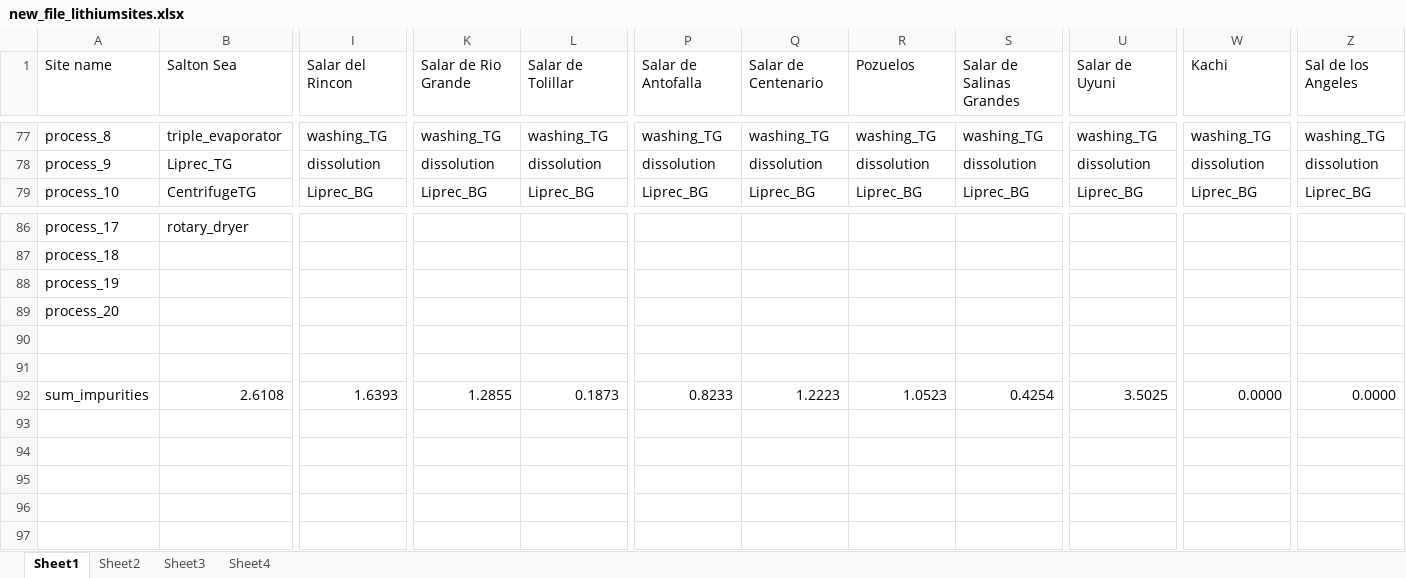
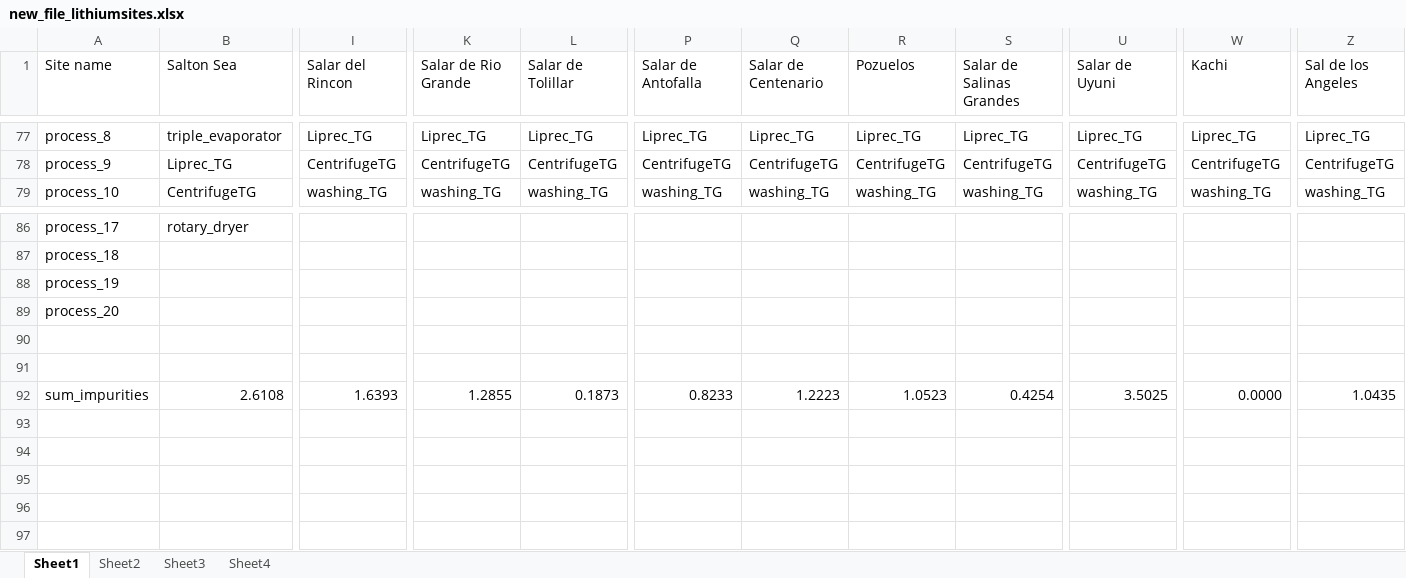
Before and after one commit to ecological-systems-design/LiBrineLCAModel, an Excel workbook: data/new_file_lithiumsites.xlsx, sheet Sheet1, drawn as a sheet; only a part is shown, gaps mark what is left out; values as stored, in another font and other column widths than the file's, no cell formats; the diff covers the shown part only; the diff names each change by its address in the sheet, - before the commit and + after, or states it on an @@ line.

```diff
--- a/data/new_file_lithiumsites.xlsx (sheet Sheet1)
+++ b/data/new_file_lithiumsites.xlsx (sheet Sheet1)
-I77 (Salar del Rincon): washing_TG
+I77 (Salar del Rincon): Liprec_TG
-K77 (Salar de Rio Grande): washing_TG
+K77 (Salar de Rio Grande): Liprec_TG
-L77 (Salar de Tolillar): washing_TG
+L77 (Salar de Tolillar): Liprec_TG
-P77 (Salar de Antofalla): washing_TG
+P77 (Salar de Antofalla): Liprec_TG
-Q77 (Salar de Centenario): washing_TG
+Q77 (Salar de Centenario): Liprec_TG
-R77 (Pozuelos): washing_TG
+R77 (Pozuelos): Liprec_TG
-S77 (Salar de Salinas Grandes): washing_TG
+S77 (Salar de Salinas Grandes): Liprec_TG
-U77 (Salar de Uyuni): washing_TG
+U77 (Salar de Uyuni): Liprec_TG
-W77 (Kachi): washing_TG
+W77 (Kachi): Liprec_TG
-Z77 (Sal de los Angeles): washing_TG
+Z77 (Sal de los Angeles): Liprec_TG
-I78 (Salar del Rincon): dissolution
+I78 (Salar del Rincon): CentrifugeTG
-K78 (Salar de Rio Grande): dissolution
+K78 (Salar de Rio Grande): CentrifugeTG
-L78 (Salar de Tolillar): dissolution
+L78 (Salar de Tolillar): CentrifugeTG
-P78 (Salar de Antofalla): dissolution
+P78 (Salar de Antofalla): CentrifugeTG
-Q78 (Salar de Centenario): dissolution
+Q78 (Salar de Centenario): CentrifugeTG
-R78 (Pozuelos): dissolution
+R78 (Pozuelos): CentrifugeTG
-S78 (Salar de Salinas Grandes): dissolution
+S78 (Salar de Salinas Grandes): CentrifugeTG
-U78 (Salar de Uyuni): dissolution
+U78 (Salar de Uyuni): CentrifugeTG
-W78 (Kachi): dissolution
+W78 (Kachi): CentrifugeTG
-Z78 (Sal de los Angeles): dissolution
+Z78 (Sal de los Angeles): CentrifugeTG
-I79 (Salar del Rincon): Liprec_BG
+I79 (Salar del Rincon): washing_TG
-K79 (Salar de Rio Grande): Liprec_BG
+K79 (Salar de Rio Grande): washing_TG
-L79 (Salar de Tolillar): Liprec_BG
+L79 (Salar de Tolillar): washing_TG
-P79 (Salar de Antofalla): Liprec_BG
+P79 (Salar de Antofalla): washing_TG
-Q79 (Salar de Centenario): Liprec_BG
+Q79 (Salar de Centenario): washing_TG
-R79 (Pozuelos): Liprec_BG
+R79 (Pozuelos): washing_TG
-S79 (Salar de Salinas Grandes): Liprec_BG
+S79 (Salar de Salinas Grandes): washing_TG
-U79 (Salar de Uyuni): Liprec_BG
+U79 (Salar de Uyuni): washing_TG
-W79 (Kachi): Liprec_BG
+W79 (Kachi): washing_TG
-Z79 (Sal de los Angeles): Liprec_BG
+Z79 (Sal de los Angeles): washing_TG
-Z92 (Sal de los Angeles): 0.0000
+Z92 (Sal de los Angeles): 1.0435
```
Also changed, not shown: 145 edited cells elsewhere in this sheet, sheet Sheet4, sheet Sheet2, cell formats, charts or pictures, 18 other files.
